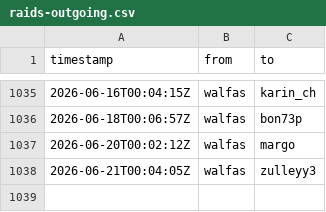
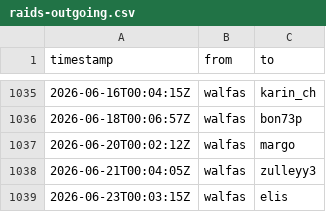
Before and after one commit to walfie/twitch-raid-log, a CSV file: public/raids-outgoing.csv, drawn as a sheet; only a part is shown, gaps mark what is left out.

```diff
--- a/public/raids-outgoing.csv
+++ b/public/raids-outgoing.csv
@@ -1038 +1038,2 @@ timestamp,from,to
 2026-06-21T00:04:05Z,walfas,zulleyy3
+2026-06-23T00:03:15Z,walfas,elis
```
